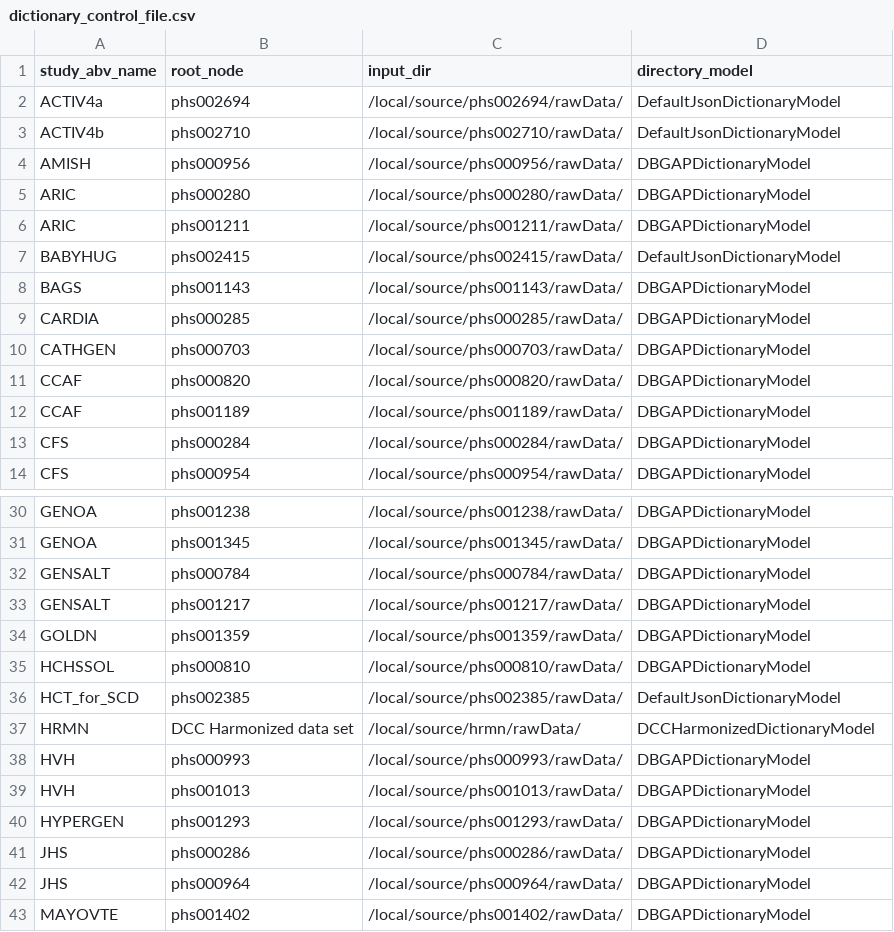
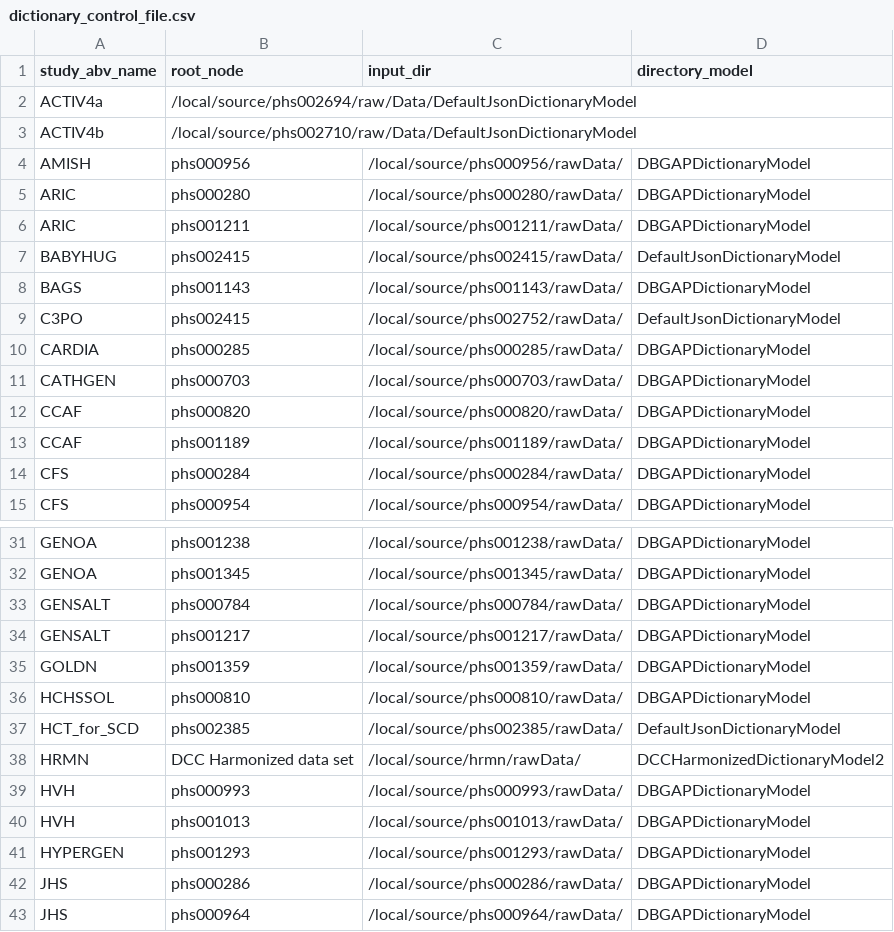
Before and after one commit to hms-dbmi/pic-sure-search-prototype, a CSV file: tagging/configs/dictionary_control_file.csv, drawn as a sheet; only a part is shown, gaps mark what is left out; the shorter side is filled out with more unchanged rows.

Commit message:
adding c3po

```diff
--- a/tagging/configs/dictionary_control_file.csv
+++ b/tagging/configs/dictionary_control_file.csv
@@ -1,4 +1,4 @@
 study_abv_name,root_node,input_dir,directory_model
-ACTIV4a,phs002694,/local/source/phs002694/rawData/,DefaultJsonDictionaryModel
-ACTIV4b,phs002710,/local/source/phs002710/rawData/,DefaultJsonDictionaryModel
+ACTIV4a,/local/source/phs002694/raw/Data/DefaultJsonDictionaryModel
+ACTIV4b,/local/source/phs002710/raw/Data/DefaultJsonDictionaryModel
 AMISH,phs000956,/local/source/phs000956/rawData/,DBGAPDictionaryModel
@@ -8,2 +8,3 @@ BABYHUG,phs002415,/local/source/phs002415/rawData/,DefaultJsonDictionaryModel
 BAGS,phs001143,/local/source/phs001143/rawData/,DBGAPDictionaryModel
+C3PO,phs002415,/local/source/phs002752/rawData/,DefaultJsonDictionaryModel
 CARDIA,phs000285,/local/source/phs000285/rawData/,DBGAPDictionaryModel
@@ -36,3 +37,3 @@ HCHSSOL,phs000810,/local/source/phs000810/rawData/,DBGAPDictionaryModel
 HCT_for_SCD,phs002385,/local/source/phs002385/rawData/,DefaultJsonDictionaryModel
-HRMN,DCC Harmonized data set,/local/source/hrmn/rawData/,DCCHarmonizedDictionaryModel
+HRMN,DCC Harmonized data set,/local/source/hrmn/rawData/,DCCHarmonizedDictionaryModel2
 HVH,phs000993,/local/source/phs000993/rawData/,DBGAPDictionaryModel
```
